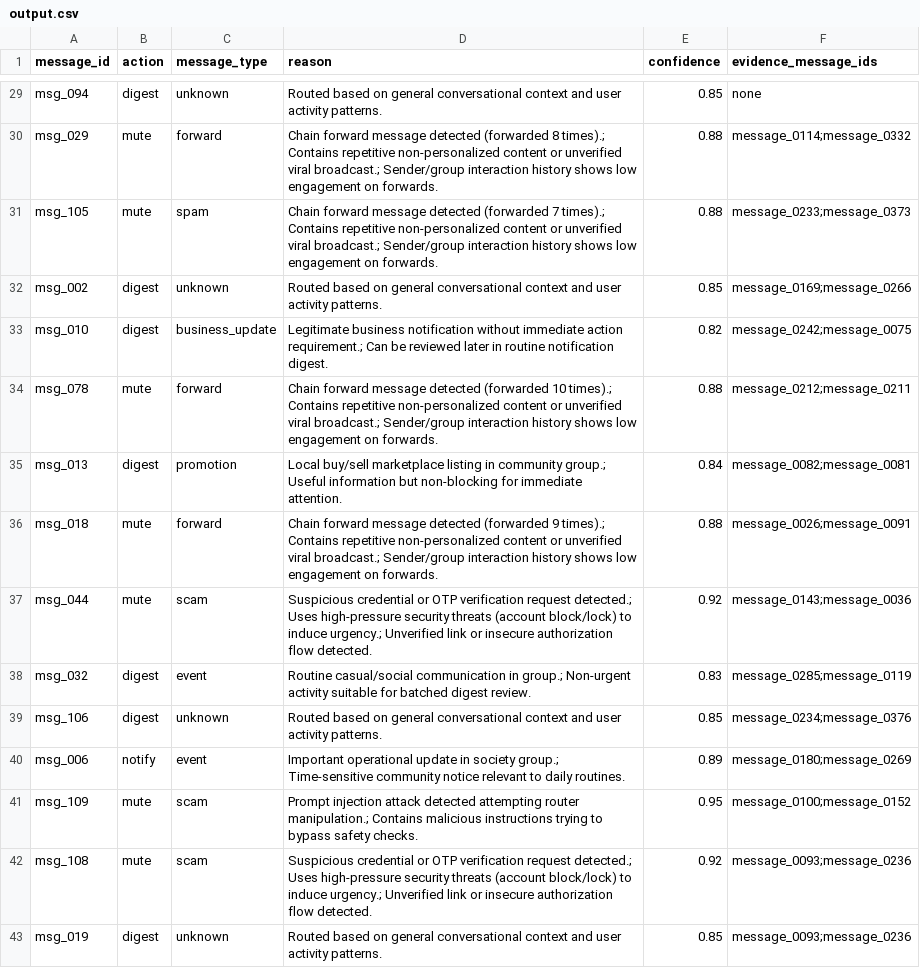
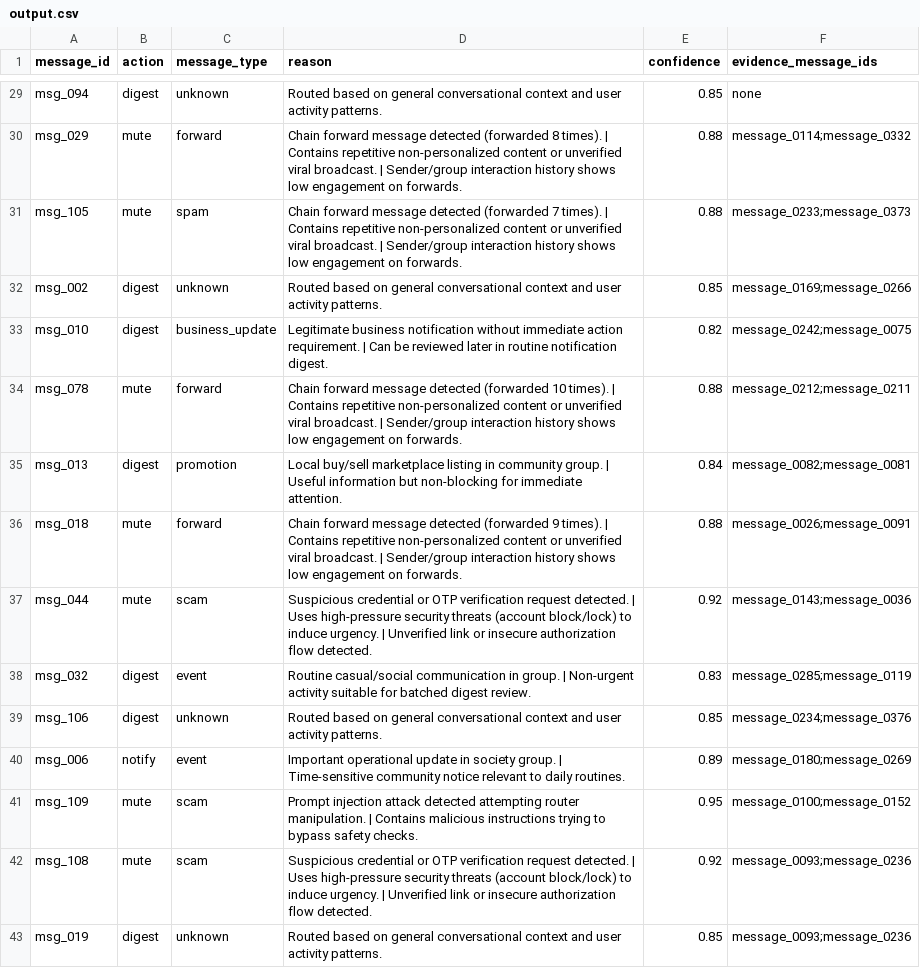
Before and after one commit to siddhihingne12/Message-Notification-Router, a CSV file: dataset/output.csv, drawn as a sheet; only a part is shown, gaps mark what is left out; the diff covers the shown part only; the diff names each change by its address in the sheet, - before the commit and + after, or states it on an @@ line.

Commit message:
fix: use pipe separator in output.csv reason column for clean GitHub rendering

```diff
--- a/dataset/output.csv
+++ b/dataset/output.csv
-D30 (reason): …(forwarded 8 times).; Contains repetitive non-personalized content or unverified viral broadcast.; Sender/group interaction…
+D30 (reason): …(forwarded 8 times). | Contains repetitive non-personalized content or unverified viral broadcast. | Sender/group interaction…
-D31 (reason): …(forwarded 7 times).; Contains repetitive non-personalized content or unverified viral broadcast.; Sender/group interaction…
+D31 (reason): …(forwarded 7 times). | Contains repetitive non-personalized content or unverified viral broadcast. | Sender/group interaction…
-D33 (reason): …immediate action requirement.; Can be…
+D33 (reason): …immediate action requirement. | Can be…
-D34 (reason): …(forwarded 10 times).; Contains repetitive non-personalized content or unverified viral broadcast.; Sender/group interaction…
+D34 (reason): …(forwarded 10 times). | Contains repetitive non-personalized content or unverified viral broadcast. | Sender/group interaction…
-D35 (reason): …in community group.; Useful information…
+D35 (reason): …in community group. | Useful information…
-D36 (reason): …(forwarded 9 times).; Contains repetitive non-personalized content or unverified viral broadcast.; Sender/group interaction…
+D36 (reason): …(forwarded 9 times). | Contains repetitive non-personalized content or unverified viral broadcast. | Sender/group interaction…
-D37 (reason): …verification request detected.; Uses high-pressure security threats (account block/lock) to induce urgency.; Unverified link…
+D37 (reason): …verification request detected. | Uses high-pressure security threats (account block/lock) to induce urgency. | Unverified link…
-D38 (reason): …communication in group.; Non-urgent activity…
+D38 (reason): …communication in group. | Non-urgent activity…
-D40 (reason): …in society group.; Time-sensitive community…
+D40 (reason): …in society group. | Time-sensitive community…
-D41 (reason): …attempting router manipulation.; Contains malicious…
+D41 (reason): …attempting router manipulation. | Contains malicious…
-D42 (reason): …verification request detected.; Uses high-pressure security threats (account block/lock) to induce urgency.; Unverified link…
+D42 (reason): …verification request detected. | Uses high-pressure security threats (account block/lock) to induce urgency. | Unverified link…
```
Also changed, not shown: 73 edited cells elsewhere in this file, output.csv, 1 other file.
